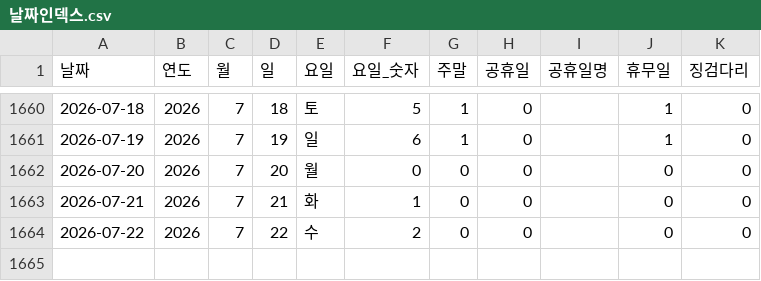
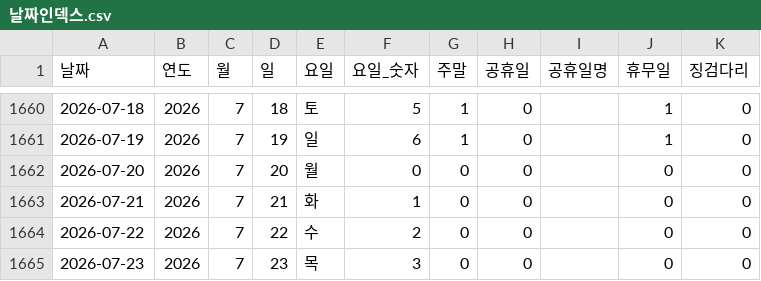
Before and after one commit to CSID-DGU/2026-1-CECD1-3-Hanwool-06, a CSV file: analysis/risk_snapshot/data/processed_data/날짜인덱스.csv, drawn as a sheet; only a part is shown, gaps mark what is left out.

```diff
--- a/analysis/risk_snapshot/data/processed_data/날짜인덱스.csv
+++ b/analysis/risk_snapshot/data/processed_data/날짜인덱스.csv
@@ -1664 +1664,2 @@
 2026-07-22,2026,7,22,수,2,0,0,,0,0
+2026-07-23,2026,7,23,목,3,0,0,,0,0
```
Also changed, not shown: 3 other files.
